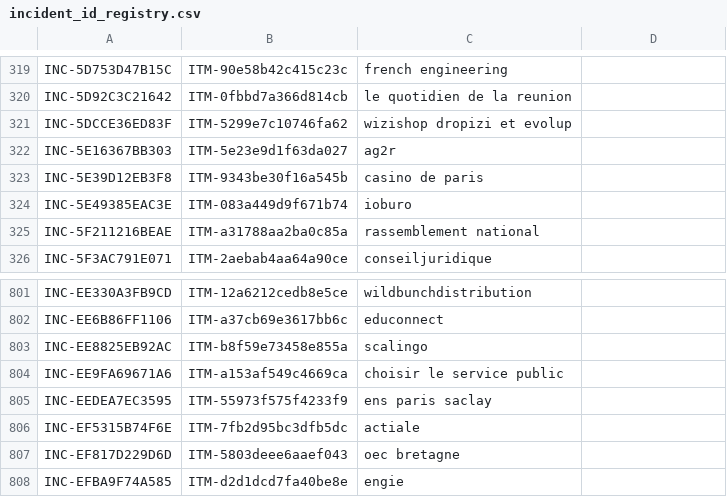
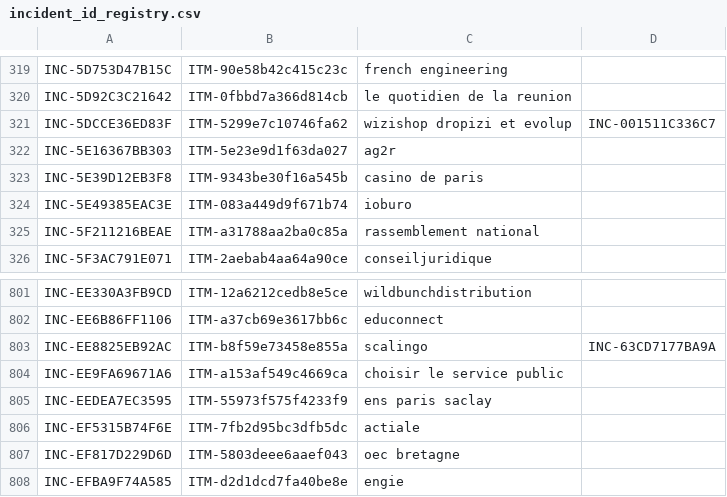
Before and after one commit to Ya7o/Cyberwatch, a CSV file: data/incident_id_registry.csv, drawn as a sheet; only a part is shown, gaps mark what is left out.

```diff
--- a/data/incident_id_registry.csv
+++ b/data/incident_id_registry.csv
@@ -320,3 +320,3 @@ INC-5D753D47B15C,ITM-90e58b42c415c23c,french engineering,
 INC-5D92C3C21642,ITM-0fbbd7a366d814cb,le quotidien de la reunion,
-INC-5DCCE36ED83F,ITM-5299e7c10746fa62,wizishop dropizi et evolup,
+INC-5DCCE36ED83F,ITM-5299e7c10746fa62,wizishop dropizi et evolup,INC-001511C336C7
 INC-5E16367BB303,ITM-5e23e9d1f63da027,ag2r,
@@ -802,3 +802,3 @@ INC-EE330A3FB9CD,ITM-12a6212cedb8e5ce,wildbunchdistribution,
 INC-EE6B86FF1106,ITM-a37cb69e3617bb6c,educonnect,
-INC-EE8825EB92AC,ITM-b8f59e73458e855a,scalingo,
+INC-EE8825EB92AC,ITM-b8f59e73458e855a,scalingo,INC-63CD7177BA9A
 INC-EE9FA69671A6,ITM-a153af549c4669ca,choisir le service public,
```
Also changed, not shown: data/incidents.csv, 4 other files.
